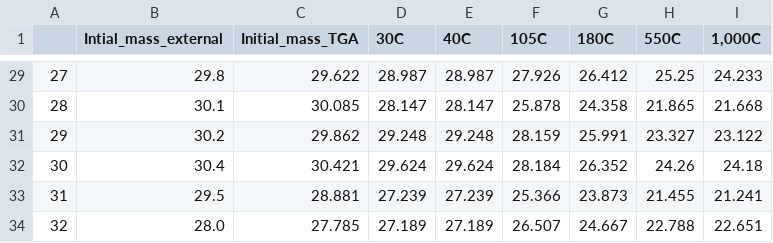
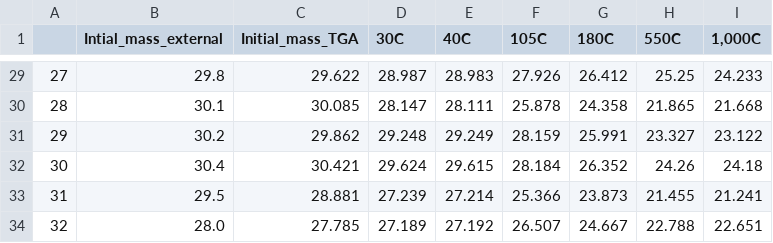
Before and after one commit to PlutoniumCustodian/TGA_mass_loss, a CSV file: output_data/TGA_Mass_at_selct_T.csv, drawn as a sheet; only a part is shown, gaps mark what is left out; the diff covers the shown part only.

```diff
--- a/output_data/TGA_Mass_at_selct_T.csv
+++ b/output_data/TGA_Mass_at_selct_T.csv
@@ -29,6 +29,6 @@
-27,29.8,29.622,28.987,28.987,27.926,26.412,25.25,24.233
-28,30.1,30.085,28.147,28.147,25.878,24.358,21.865,21.668
-29,30.2,29.862,29.248,29.248,28.159,25.991,23.327,23.122
-30,30.4,30.421,29.624,29.624,28.184,26.352,24.26,24.18
-31,29.5,28.881,27.239,27.239,25.366,23.873,21.455,21.241
-32,28.0,27.785,27.189,27.189,26.507,24.667,22.788,22.651
+27,29.8,29.622,28.987,28.983,27.926,26.412,25.25,24.233
+28,30.1,30.085,28.147,28.111,25.878,24.358,21.865,21.668
+29,30.2,29.862,29.248,29.249,28.159,25.991,23.327,23.122
+30,30.4,30.421,29.624,29.615,28.184,26.352,24.26,24.18
+31,29.5,28.881,27.239,27.214,25.366,23.873,21.455,21.241
+32,28.0,27.785,27.189,27.192,26.507,24.667,22.788,22.651
```
Also changed, not shown: 27 edited cells elsewhere in this file, output_data/ANOVA/one-way_ANOVA_of_pan_run_order.csv, 10 other files.
